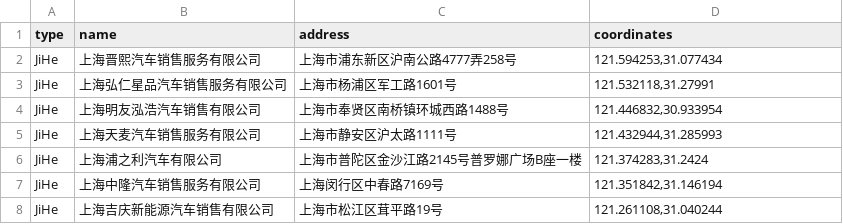
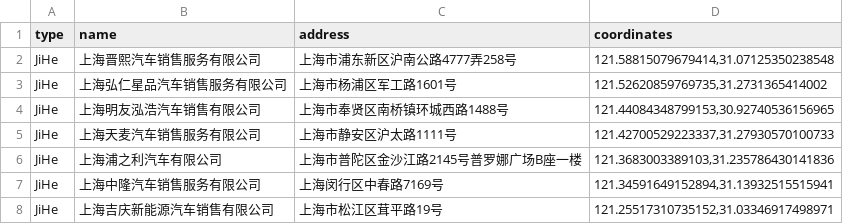
Before and after one commit to AndersonZhangyq/carstore, a CSV file: origin_data/standard_JiHe.csv, drawn as a sheet.

```diff
--- a/origin_data/standard_JiHe.csv
+++ b/origin_data/standard_JiHe.csv
@@ -1,8 +1,8 @@
 type,name,address,coordinates
-JiHe,上海晋熙汽车销售服务有限公司,上海市浦东新区沪南公路4777弄258号,"121.594253,31.077434"
-JiHe,上海弘仁星品汽车销售服务有限公司,上海市杨浦区军工路1601号,"121.532118,31.27991"
-JiHe,上海明友泓浩汽车销售有限公司,上海市奉贤区南桥镇环城西路1488号,"121.446832,30.933954"
-JiHe,上海天麦汽车销售服务有限公司,上海市静安区沪太路1111号,"121.432944,31.285993"
-JiHe,上海浦之利汽车有限公司,上海市普陀区金沙江路2145号普罗娜广场B座一楼,"121.374283,31.2424"
-JiHe,上海中隆汽车销售服务有限公司,上海闵行区中春路7169号,"121.351842,31.146194"
-JiHe,上海吉庆新能源汽车销售有限公司,上海市松江区茸平路19号,"121.261108,31.040244"
+JiHe,上海晋熙汽车销售服务有限公司,上海市浦东新区沪南公路4777弄258号,"121.58815079679414,31.07125350238548"
+JiHe,上海弘仁星品汽车销售服务有限公司,上海市杨浦区军工路1601号,"121.52620859769735,31.2731365414002"
+JiHe,上海明友泓浩汽车销售有限公司,上海市奉贤区南桥镇环城西路1488号,"121.44084348799153,30.92740536156965"
+JiHe,上海天麦汽车销售服务有限公司,上海市静安区沪太路1111号,"121.42700529223337,31.27930570100733"
+JiHe,上海浦之利汽车有限公司,上海市普陀区金沙江路2145号普罗娜广场B座一楼,"121.3683003389103,31.235786430141836"
+JiHe,上海中隆汽车销售服务有限公司,上海闵行区中春路7169号,"121.34591649152894,31.13932515515941"
+JiHe,上海吉庆新能源汽车销售有限公司,上海市松江区茸平路19号,"121.25517310735152,31.03346917498971"
```
Also changed, not shown: origin_data/standard_all.csv, 4 other files.
